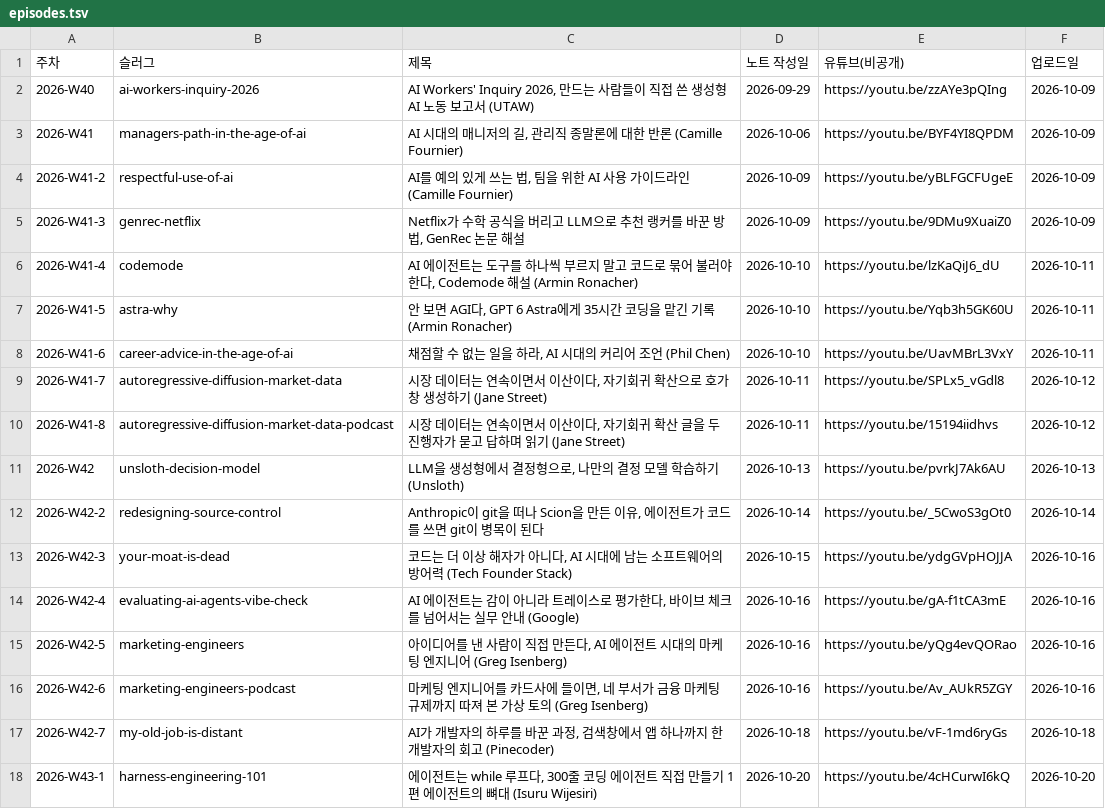
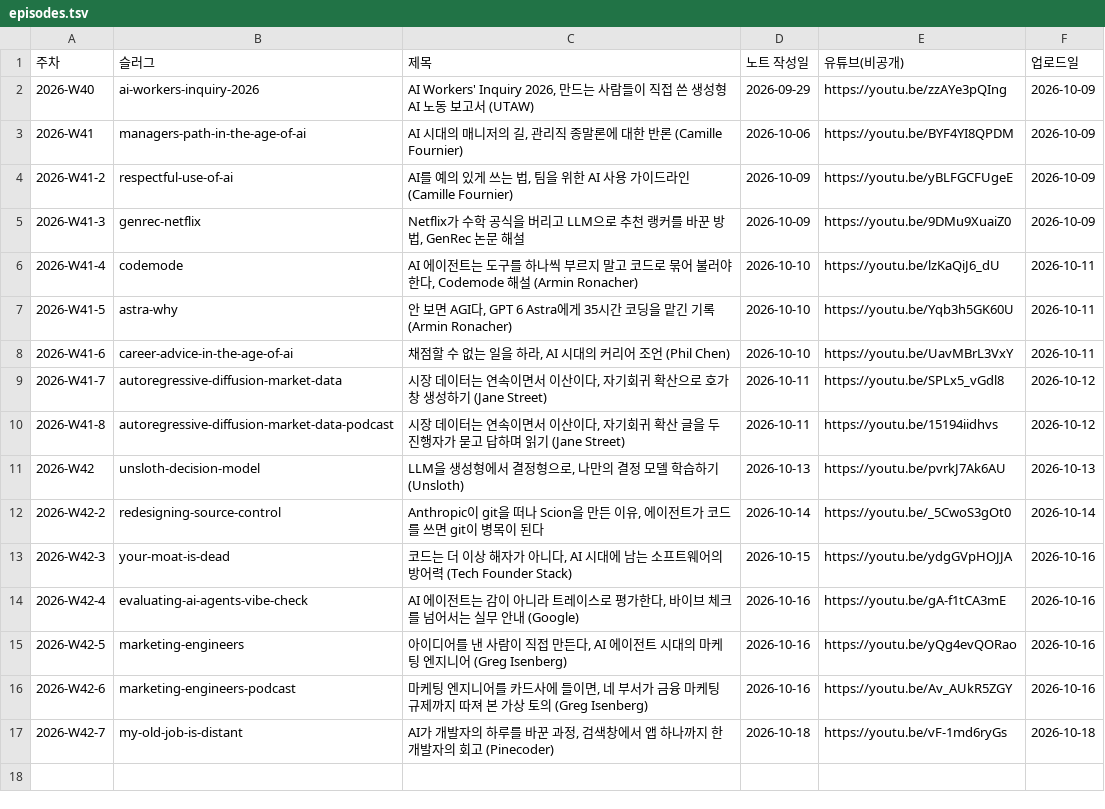
Before and after one commit to yoon-gu/compendium, a TSV file: video/episodes.tsv, drawn as a sheet; the diff names each change by its address in the sheet, - before the commit and + after, or states it on an @@ line.

```diff
--- a/video/episodes.tsv
+++ b/video/episodes.tsv
-row 18: 2026-W43-1 | harness-engineering-101 | 에이전트는 while 루프다, 300줄 코딩 에이전트 직접 만들기 1편 에이전트의 뼈대 (Isuru Wijesiri) | 2026-10-20 | https://youtu.be/4cHCurwI6kQ | 2026-10-20
```
Also changed, not shown: 1 other file.
